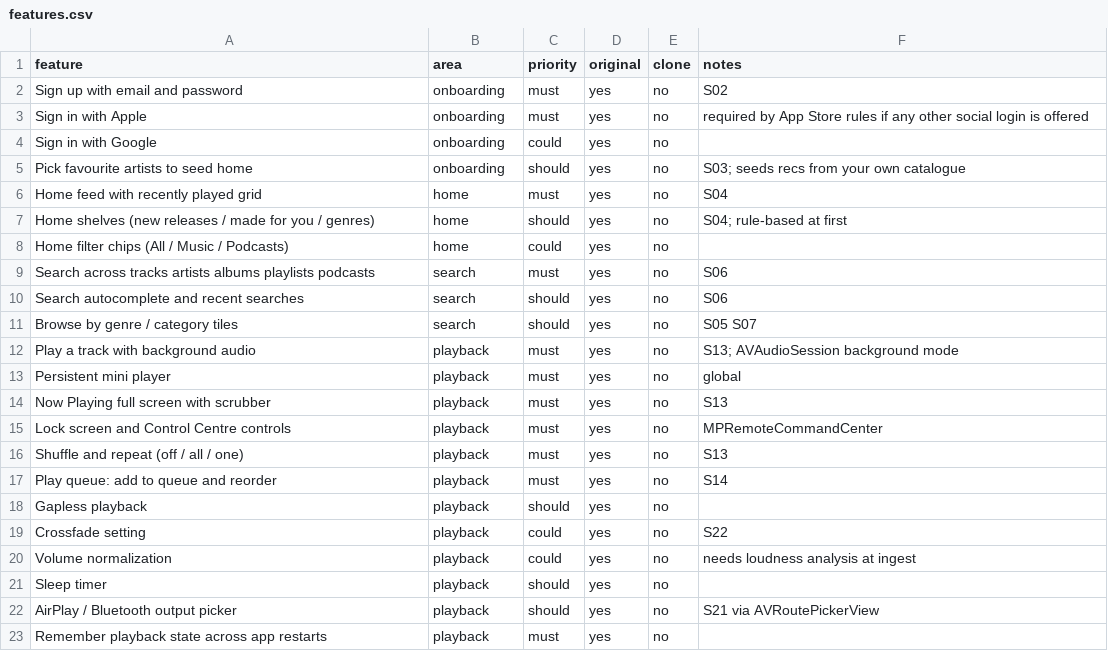
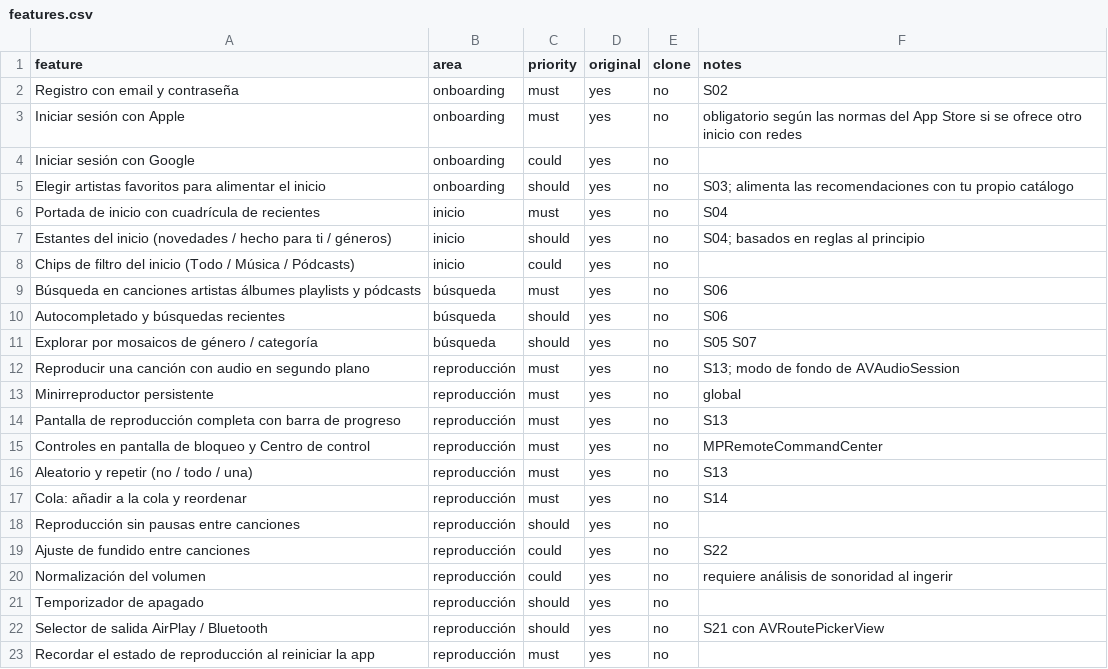
Before and after one commit to ArkellMusic/replica-skill, a CSV file: replica/features.csv, drawn as a sheet; only a part is shown; the diff covers the shown part only.

```diff
--- a/replica/features.csv
+++ b/replica/features.csv
@@ -1,23 +1,23 @@
 feature,area,priority,original,clone,notes
-Sign up with email and password,onboarding,must,yes,no,S02
-Sign in with Apple,onboarding,must,yes,no,required by App Store rules if any other social login is offered
-Sign in with Google,onboarding,could,yes,no,
-Pick favourite artists to seed home,onboarding,should,yes,no,S03; seeds recs from your own catalogue
-Home feed with recently played grid,home,must,yes,no,S04
-Home shelves (new releases / made for you / genres),home,should,yes,no,S04; rule-based at first
-Home filter chips (All / Music / Podcasts),home,could,yes,no,
-Search across tracks artists albums playlists podcasts,search,must,yes,no,S06
-Search autocomplete and recent searches,search,should,yes,no,S06
-Browse by genre / category tiles,search,should,yes,no,S05 S07
-Play a track with background audio,playback,must,yes,no,S13; AVAudioSession background mode
-Persistent mini player,playback,must,yes,no,global
-Now Playing full screen with scrubber,playback,must,yes,no,S13
-Lock screen and Control Centre controls,playback,must,yes,no,MPRemoteCommandCenter
-Shuffle and repeat (off / all / one),playback,must,yes,no,S13
-Play queue: add to queue and reorder,playback,must,yes,no,S14
-Gapless playback,playback,should,yes,no,
-Crossfade setting,playback,could,yes,no,S22
-Volume normalization,playback,could,yes,no,needs loudness analysis at ingest
-Sleep timer,playback,should,yes,no,
-AirPlay / Bluetooth output picker,playback,should,yes,no,S21 via AVRoutePickerView
-Remember playback state across app restarts,playback,must,yes,no,
+Registro con email y contraseña,onboarding,must,yes,no,S02
+Iniciar sesión con Apple,onboarding,must,yes,no,obligatorio según las normas del App Store si se ofrece otro inicio con redes
+Iniciar sesión con Google,onboarding,could,yes,no,
+Elegir artistas favoritos para alimentar el inicio,onboarding,should,yes,no,S03; alimenta las recomendaciones con tu propio catálogo
+Portada de inicio con cuadrícula de recientes,inicio,must,yes,no,S04
+Estantes del inicio (novedades / hecho para ti / géneros),inicio,should,yes,no,S04; basados en reglas al principio
+Chips de filtro del inicio (Todo / Música / Pódcasts),inicio,could,yes,no,
+Búsqueda en canciones artistas álbumes playlists y pódcasts,búsqueda,must,yes,no,S06
+Autocompletado y búsquedas recientes,búsqueda,should,yes,no,S06
+Explorar por mosaicos de género / categoría,búsqueda,should,yes,no,S05 S07
+Reproducir una canción con audio en segundo plano,reproducción,must,yes,no,S13; modo de fondo de AVAudioSession
+Minirreproductor persistente,reproducción,must,yes,no,global
+Pantalla de reproducción completa con barra de progreso,reproducción,must,yes,no,S13
+Controles en pantalla de bloqueo y Centro de control,reproducción,must,yes,no,MPRemoteCommandCenter
+Aleatorio y repetir (no / todo / una),reproducción,must,yes,no,S13
+Cola: añadir a la cola y reordenar,reproducción,must,yes,no,S14
+Reproducción sin pausas entre canciones,reproducción,should,yes,no,
+Ajuste de fundido entre canciones,reproducción,could,yes,no,S22
+Normalización del volumen,reproducción,could,yes,no,requiere análisis de sonoridad al ingerir
+Temporizador de apagado,reproducción,should,yes,no,
+Selector de salida AirPlay / Bluetooth,reproducción,should,yes,no,S21 con AVRoutePickerView
+Recordar el estado de reproducción al reiniciar la app,reproducción,must,yes,no,
```
Also changed, not shown: 95 edited cells elsewhere in this file, 1 other file.
